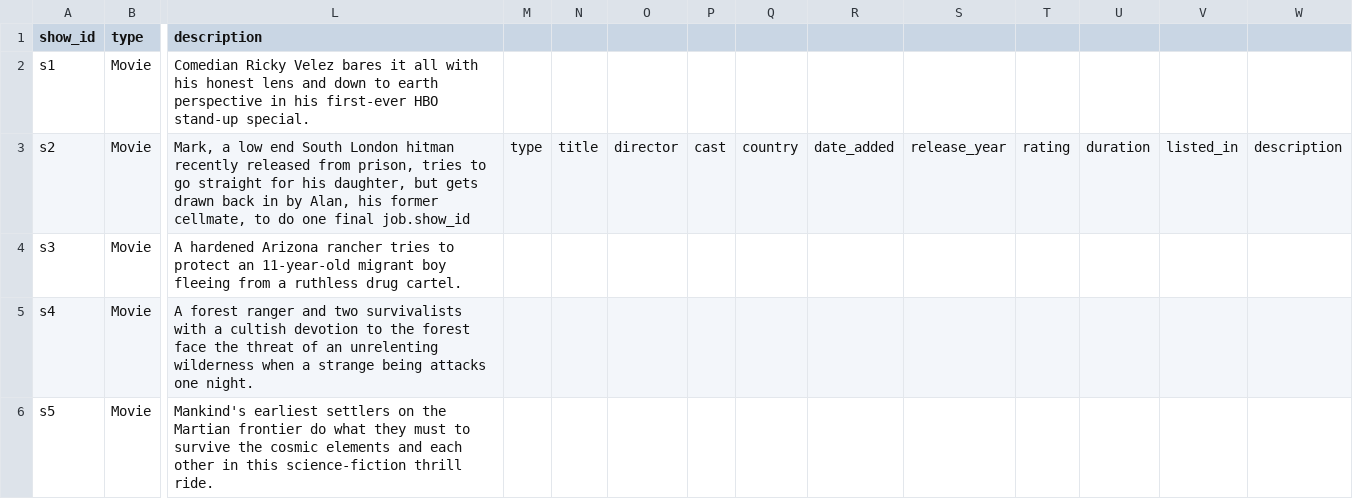
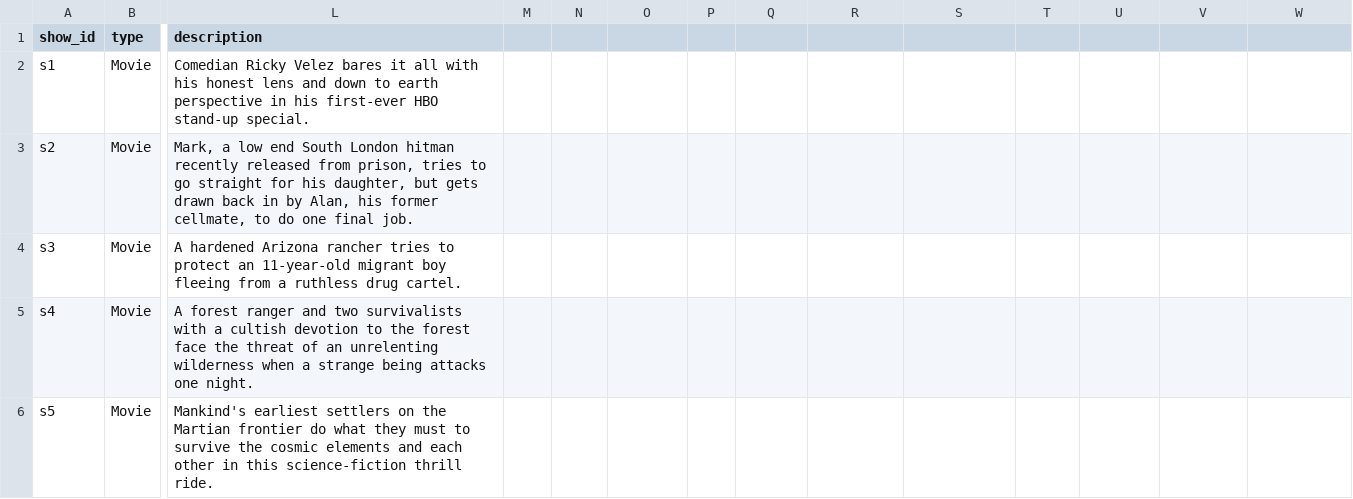
Before and after one commit to CS257-S25/id2-flask-asa-grumdahl, a CSV file: Dummy_data/dummy_hulu.csv, drawn as a sheet; only a part is shown, gaps mark what is left out; the diff names each change by its address in the sheet, - before the commit and + after, or states it on an @@ line.

Commit message:
fixed error in dummy_hulu.csv

```diff
--- a/Dummy_data/dummy_hulu.csv
+++ b/Dummy_data/dummy_hulu.csv
-L3 (description): …one final job.show_id
+L3 (description): …one final job.
-M3: type
+M3: (empty)
-N3: title
+N3: (empty)
-O3: director
+O3: (empty)
-P3: cast
+P3: (empty)
-Q3: country
+Q3: (empty)
-R3: date_added
+R3: (empty)
-S3: release_year
+S3: (empty)
-T3: rating
+T3: (empty)
-U3: duration
+U3: (empty)
-V3: listed_in
+V3: (empty)
-W3: description
+W3: (empty)
```
Also changed, not shown: 1 other file.
